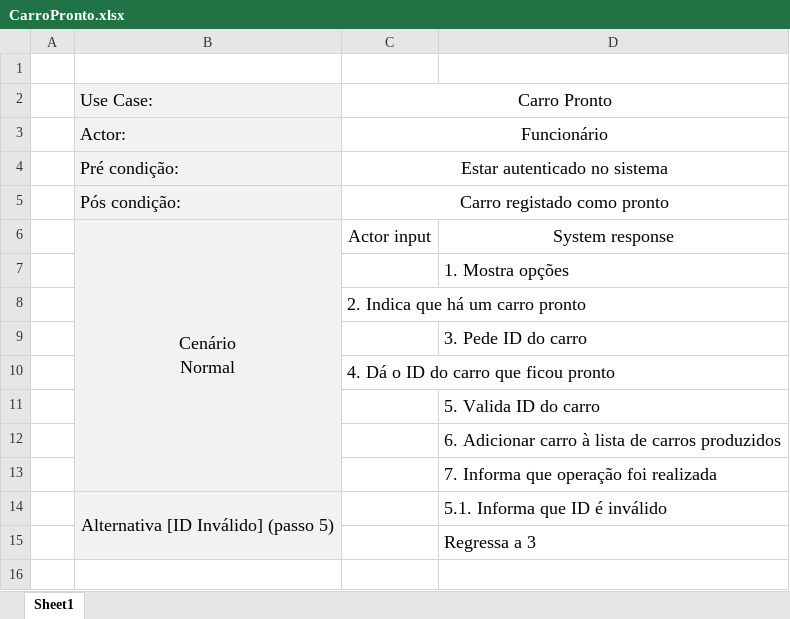
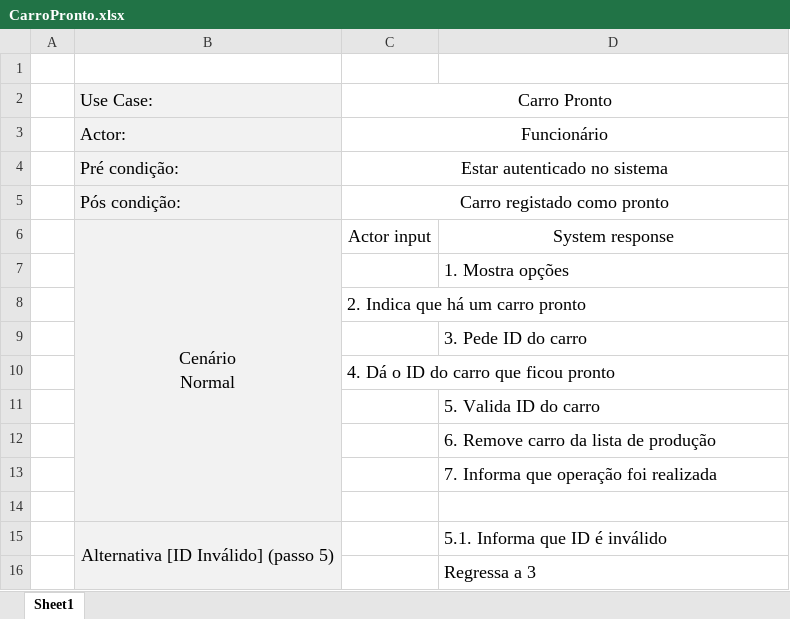
Before and after one commit to PedroCapa/DSS, an Excel workbook: Modelos UML/Descrição UseCases/CarroPronto.xlsx, sheet Sheet1, drawn as a sheet; values as stored, in another font and other column widths than the file's, no borders; the diff names each change by its address in the sheet, - before the commit and + after, or states it on an @@ line.

```diff
--- a/Modelos UML/Descrição UseCases/CarroPronto.xlsx (sheet Sheet1)
+++ b/Modelos UML/Descrição UseCases/CarroPronto.xlsx (sheet Sheet1)
-D12: 6. Adicionar carro à lista de carros produzidos
+D12: 6. Remove carro da lista de produção
+row 14: (empty)
```
Also changed, not shown: Modelos UML/Descrição UseCases/ComprarCarro.xlsx, 17 other files.
